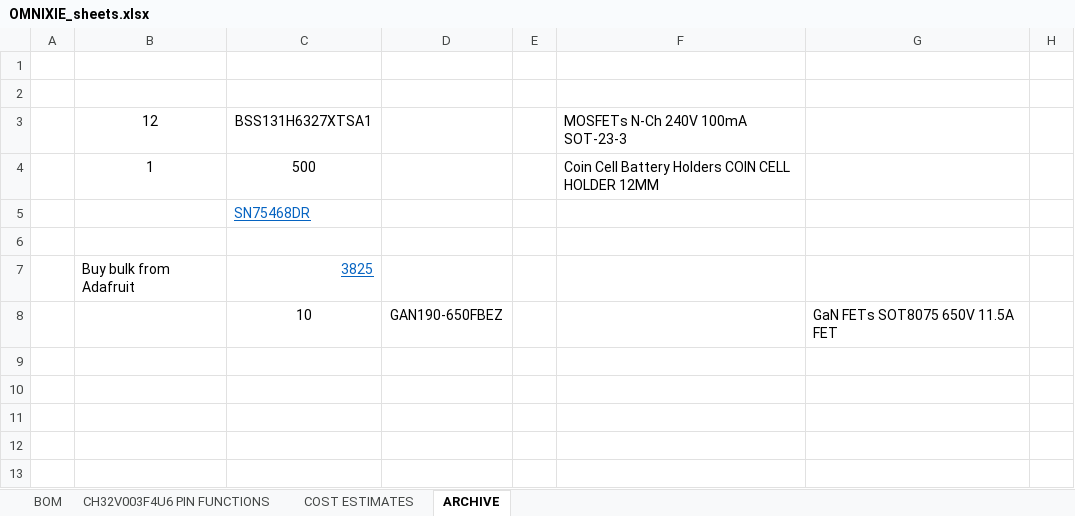
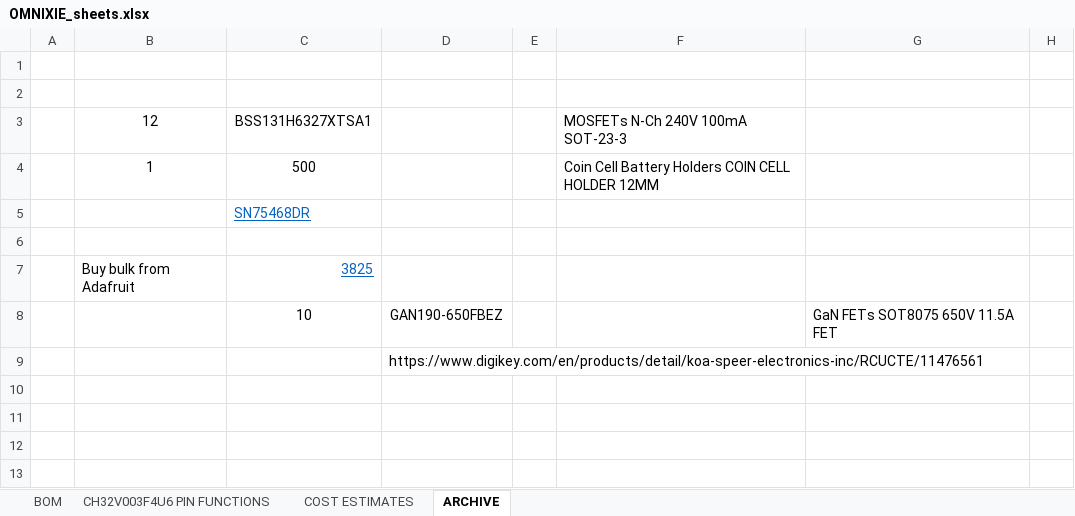
Before and after one commit to NA-varez/OMNIXIE, an Excel workbook: Documents/OMNIXIE_sheets.xlsx, sheet ARCHIVE, drawn as a sheet; only a part is shown; values as stored, in another font and other column widths than the file's, no borders; the diff names each change by its address in the sheet, - before the commit and + after, or states it on an @@ line.

```diff
--- a/Documents/OMNIXIE_sheets.xlsx (sheet ARCHIVE)
+++ b/Documents/OMNIXIE_sheets.xlsx (sheet ARCHIVE)
-D9: (empty)
+D9: https://www.digikey.com/en/products/detail/koa-speer-electronics-inc/RCUCTE/11476561
```
Also changed, not shown: sheet BOM, sheet CH32V003F4U6 PIN FUNCTIONS, 3 other files.
